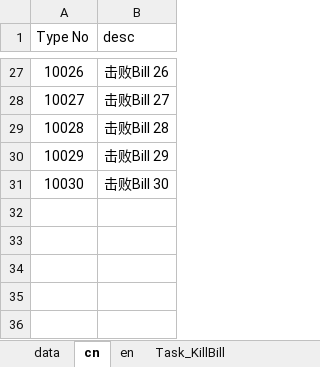
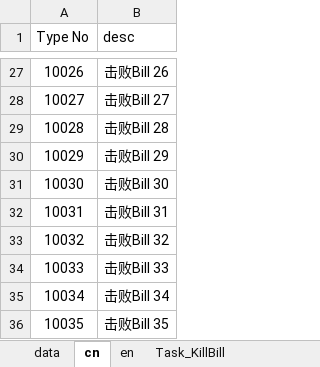
Before and after one commit to gaofeiii/Dino.game-server, an Excel workbook: const/kill_bill.xlsx, sheet cn, drawn as a sheet; only a part is shown, gaps mark what is left out; values as stored, in another font and other column widths than the file's, no borders; the diff names each change by its address in the sheet, - before the commit and + after, or states it on an @@ line.

```diff
--- a/const/kill_bill.xlsx (sheet cn)
+++ b/const/kill_bill.xlsx (sheet cn)
+row 32: 10031 | 击败Bill 31
+row 33: 10032 | 击败Bill 32
+row 34: 10033 | 击败Bill 33
+row 35: 10034 | 击败Bill 34
+row 36: 10035 | 击败Bill 35
```
Also changed, not shown: sheet en.
